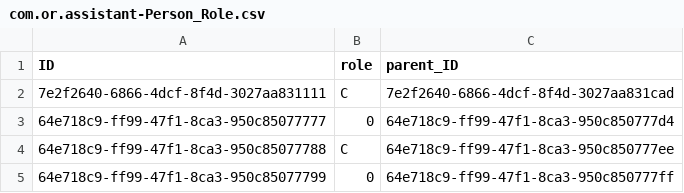
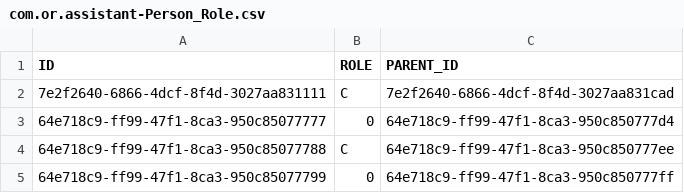
Before and after one commit to scongia/or-assistant, a CSV file: db/csv/com.or.assistant-Person_Role.csv, drawn as a sheet.

```diff
--- a/db/csv/com.or.assistant-Person_Role.csv
+++ b/db/csv/com.or.assistant-Person_Role.csv
@@ -1,2 +1,2 @@
-ID,role,parent_ID
+ID,ROLE,PARENT_ID
 7e2f2640-6866-4dcf-8f4d-3027aa831111,C,7e2f2640-6866-4dcf-8f4d-3027aa831cad
```
Also changed, not shown: db/csv/com.or.assistant-Persons.csv, db/csv/com.or.assistant-Roles.csv, 3 other files.
